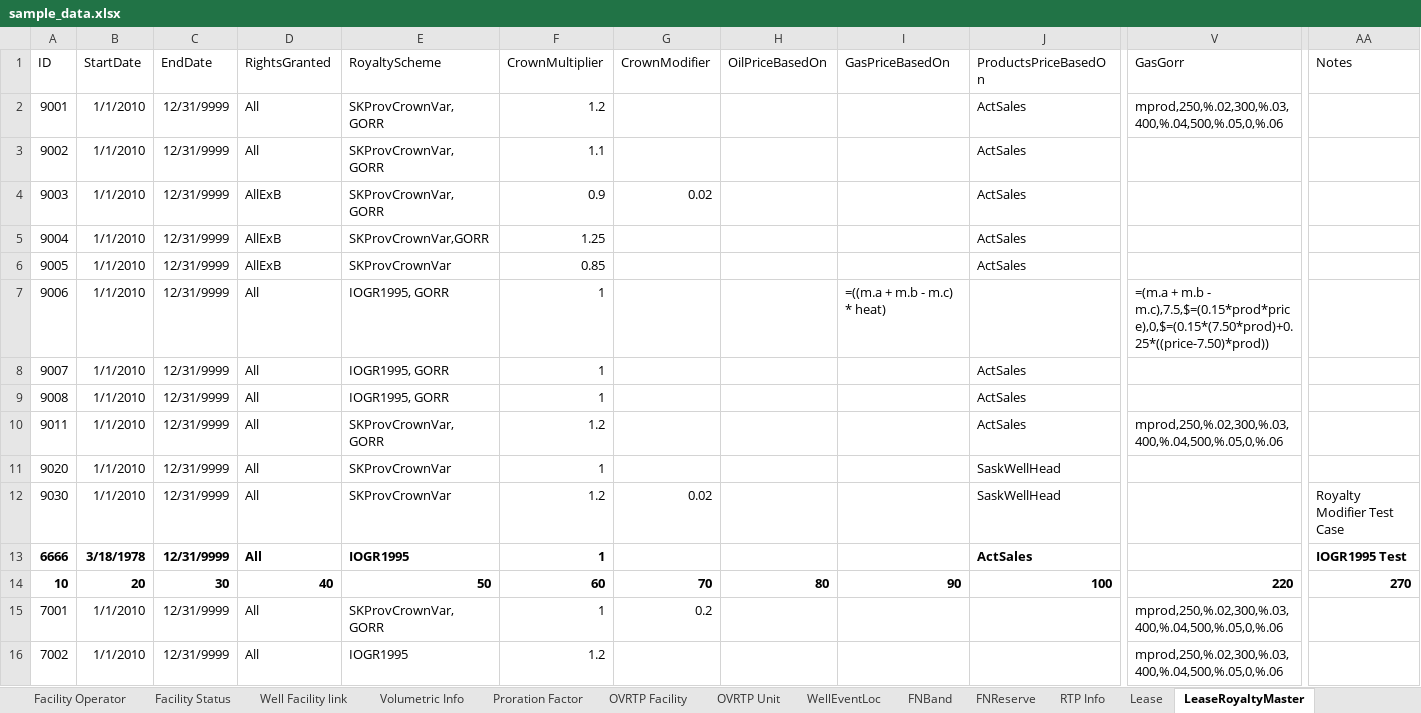
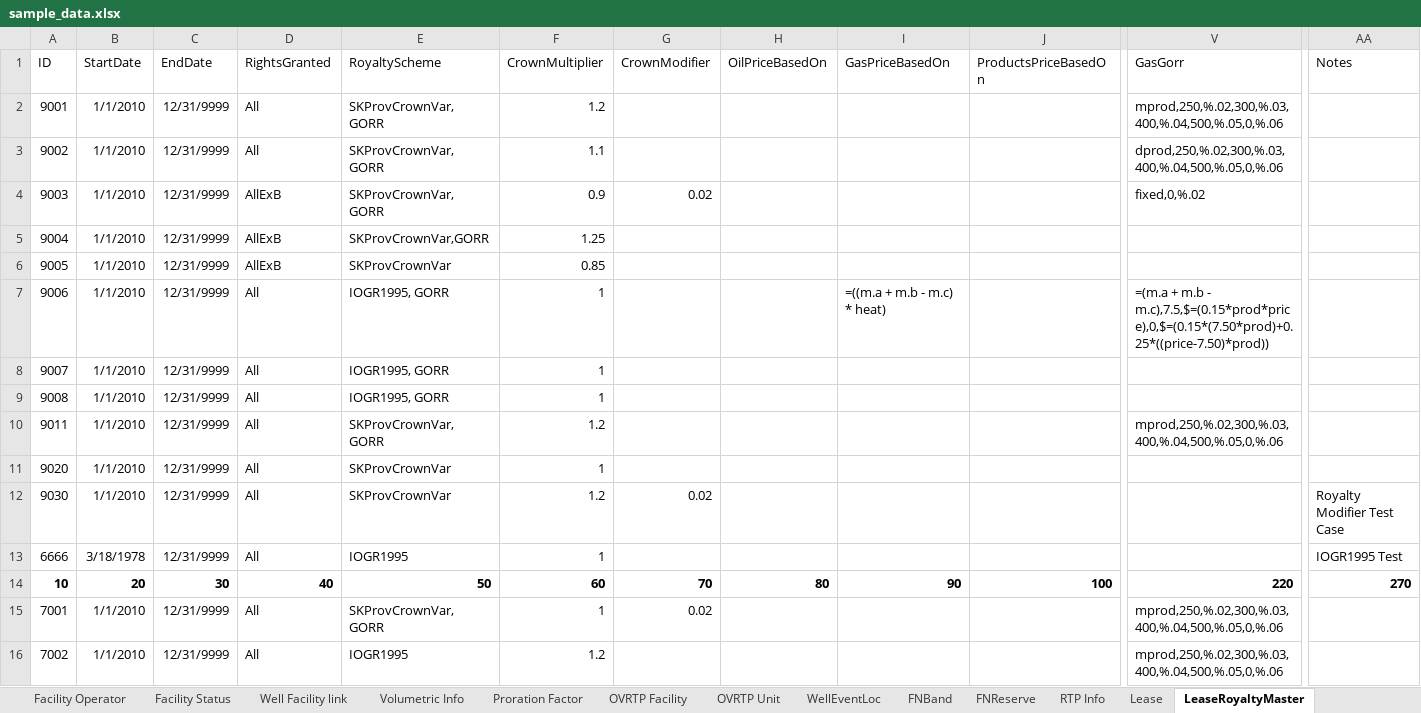
Before and after one commit to lshumlich/python-playground, an Excel workbook: calcroyalties/files/sample_data.xlsx, sheet LeaseRoyaltyMaster, drawn as a sheet; only a part is shown, gaps mark what is left out; values as stored, in another font and other column widths than the file's, no borders; the diff names each change by its address in the sheet, - before the commit and + after, or states it on an @@ line.

Commit message:
- Allow Sales in R% - Show Crown Modifier Gas - Remove Crown Modifier and Multiplier from IOGR1995 - Allow zero for trans and GCA - Add Lease # to Process Message

```diff
--- a/calcroyalties/files/sample_data.xlsx (sheet LeaseRoyaltyMaster)
+++ b/calcroyalties/files/sample_data.xlsx (sheet LeaseRoyaltyMaster)
-J2:J6 (ProductsPriceBasedOn): ActSales
+J2:J6 (ProductsPriceBasedOn): (empty)
-V3 (GasGorr): (empty)
+V3 (GasGorr): dprod,250,%.02,300,%.03,400,%.04,500,%.05,0,%.06
-V4 (GasGorr): (empty)
+V4 (GasGorr): fixed,0,%.02
-J8:J10 (ProductsPriceBasedOn): ActSales
+J8:J10 (ProductsPriceBasedOn): (empty)
-J11:J12 (ProductsPriceBasedOn): SaskWellHead
+J11:J12 (ProductsPriceBasedOn): (empty)
-A13:F13 bold: on
+A13:F13 bold: off
-J13 (ProductsPriceBasedOn): ActSales
+J13 (ProductsPriceBasedOn): (empty)
-AA13 bold: on
+AA13 bold: off
-G15 (CrownModifier): 0.2
+G15 (CrownModifier): 0.02
```
Also changed, not shown: sheet Monthly, sheet Samples, sheet DataDictionary, 6 other files.
